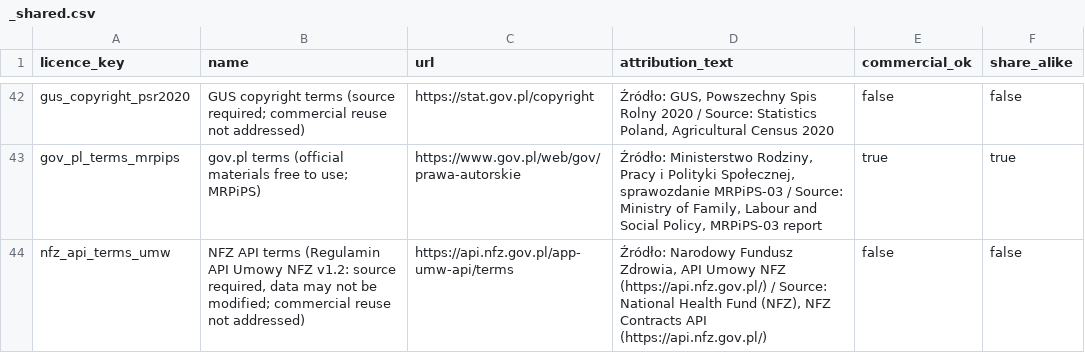
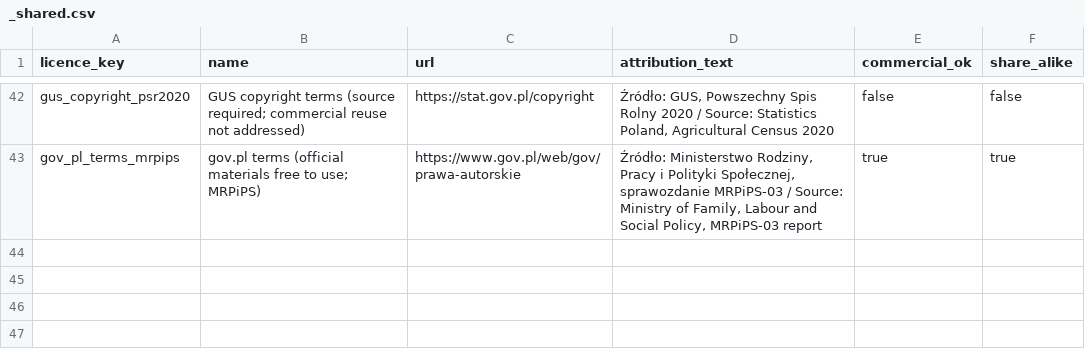
Before and after one commit to zohelo/zohelo-data, a CSV file: warehouse/seed_rows/licence/_shared.csv, drawn as a sheet; only a part is shown, gaps mark what is left out.

```diff
--- a/warehouse/seed_rows/licence/_shared.csv
+++ b/warehouse/seed_rows/licence/_shared.csv
@@ -43,2 +43 @@ gus_copyright_psr2020,GUS copyright terms (source required; commercial reuse not
 gov_pl_terms_mrpips,gov.pl terms (official materials free to use; MRPiPS),https://www.gov.pl/web/gov/prawa-autorskie,"Źródło: Ministerstwo Rodziny, Pracy i Polityki Społecznej, sprawozdanie MRPiPS-03 / Source: Ministry of Family, Labour and Social Policy, MRPiPS-03 report",true,true
-nfz_api_terms_umw,"NFZ API terms (Regulamin API Umowy NFZ v1.2: source required, data may not be modified; commercial reuse not addressed)",https://api.nfz.gov.pl/app-umw-api/terms,"Źródło: Narodowy Fundusz Zdrowia, API Umowy NFZ (https://api.nfz.gov.pl/) / Source: National Health Fund (NFZ), NFZ Contracts API (https://api.nfz.gov.pl/)",false,false
```
Also changed, not shown: warehouse/seed_rows/kpi/_shared.csv, warehouse/seed_rows/kpi_measure/_shared.csv, 26 other files.
